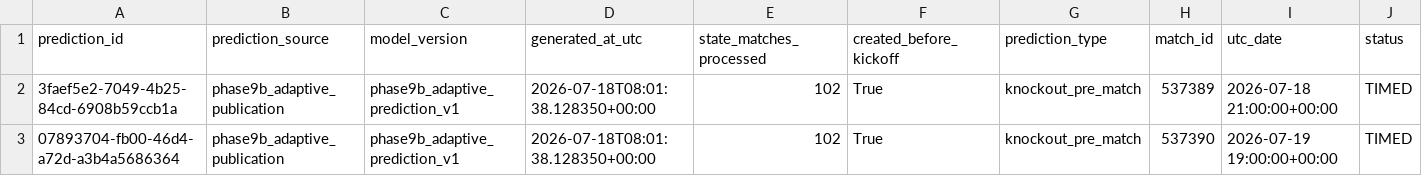
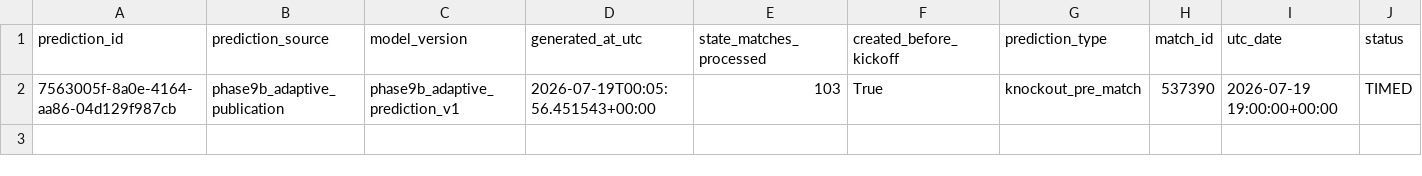
Before and after one commit to hayalows/cupmarket-2026, a CSV file: data/world_cup_live_predictions_latest.csv, drawn as a sheet; only a part is shown; removed rows and columns are numbered as before the commit, all else as after; rows hold the shown columns only; the diff names each change by its address in the sheet, - before the commit and + after, or states it on an @@ line.

```diff
--- a/data/world_cup_live_predictions_latest.csv
+++ b/data/world_cup_live_predictions_latest.csv
-row 2: 3faef5e2-7049-4b25-84cd-6908b59ccb1a | phase9b_adaptive_publication | phase9b_adaptive_prediction_v1 | 2026-07-18T08:01:38.128350+00:00 | 102 | True | knockout_pre_match | 537389 | 2026-07-18 21:00:00+00:00 | TIMED
-A2 (prediction_id): 07893704-fb00-46d4-a72d-a3b4a5686364
+A2 (prediction_id): 7563005f-8a0e-4164-aa86-04d129f987cb
-D2 (generated_at_utc): 2026-07-18T08:01:38.128350+00:00
+D2 (generated_at_utc): 2026-07-19T00:05:56.451543+00:00
-E2 (state_matches_processed): 102
+E2 (state_matches_processed): 103
```
Also changed, not shown: backend/state/world_cup_processed_match_ledger.csv, data/adaptive_ratings_latest.csv, 21 other files.
